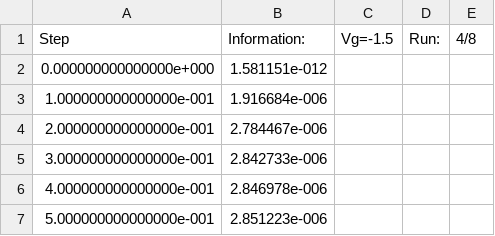
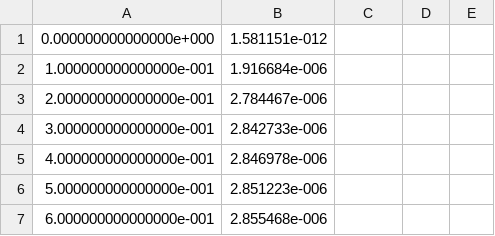
Before and after one commit to LAICACHAMPION/TC_TP6, a CSV file: Ej1/Mediciones/Simulaciones_jfet/vg-1.5.csv, drawn as a sheet; only a part is shown; the shorter side is filled out with more unchanged rows.

```diff
--- a/Ej1/Mediciones/Simulaciones_jfet/vg-1.5.csv
+++ b/Ej1/Mediciones/Simulaciones_jfet/vg-1.5.csv
@@ -1,2 +1 @@
-Step,Information:,Vg=-1.5,Run:,4/8
 0.000000000000000e+000,1.581151e-012
```
Also changed, not shown: Ej1/Mediciones/Simulaciones_jfet/vg-0.5.csv, Ej1/Mediciones/Simulaciones_jfet/vg-1.csv, 11 other files.
